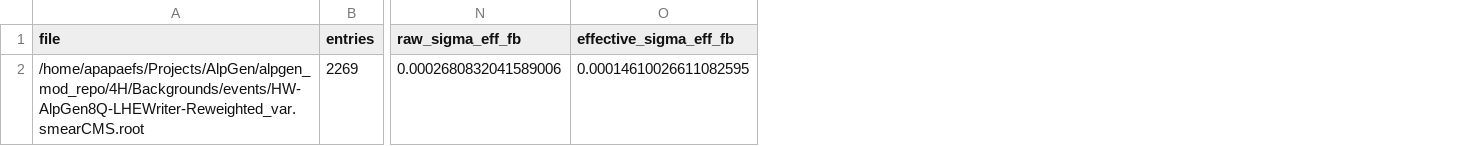
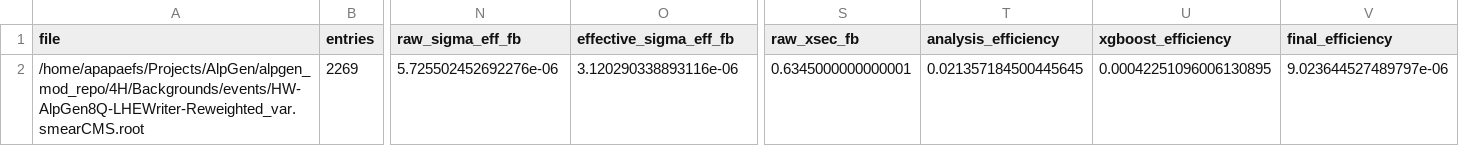
Before and after one commit to apapaefs/QuadrupleHiggsAnalysis, a CSV file: xgboost_c3d4_scan_weighted/background_scores/scored_background_samples.csv, drawn as a sheet; only a part is shown, gaps mark what is left out; the diff names each change by its address in the sheet, - before the commit and + after, or states it on an @@ line.

```diff
--- a/xgboost_c3d4_scan_weighted/background_scores/scored_background_samples.csv
+++ b/xgboost_c3d4_scan_weighted/background_scores/scored_background_samples.csv
+column S (raw_xsec_fb), row 2: 0.6345000000000001
+column T (analysis_efficiency), row 2: 0.021357184500445645
+column U (xgboost_efficiency), row 2: 0.00042251096006130895
+column V (final_efficiency), row 2: 9.023644527489797e-06
-N2 (raw_sigma_eff_fb): 0.0002680832041589006
+N2 (raw_sigma_eff_fb): 5.725502452692276e-06
-O2 (effective_sigma_eff_fb): 0.00014610026611082595
+O2 (effective_sigma_eff_fb): 3.120290338893116e-06
```
Also changed, not shown: xgboost_c3d4_scan/background_scores/scored_background_samples.csv, xgboost_c3d4_scan/c3d4_limit_scan.csv, 22 other files.
